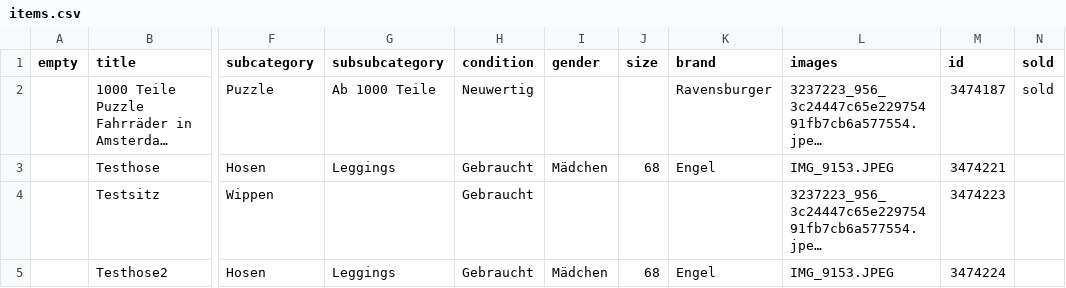
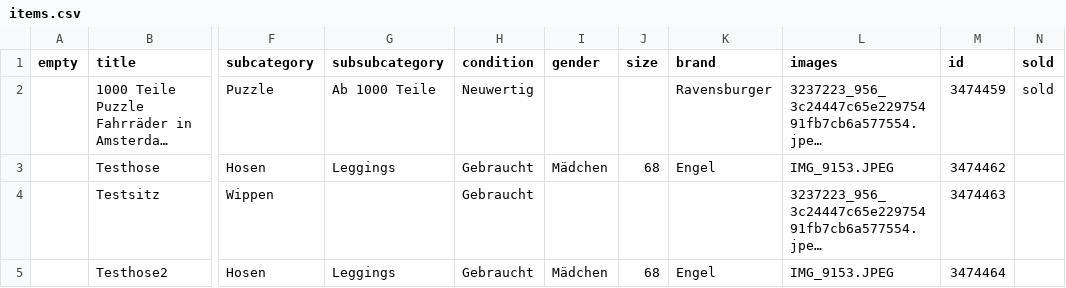
Before and after one commit to harryeffinpotter/kibaza-automator, a CSV file: items.csv, drawn as a sheet; only a part is shown, gaps mark what is left out; long unchanged cells end in …; the diff names each change by its address in the sheet, - before the commit and + after, or states it on an @@ line.

```diff
--- a/items.csv
+++ b/items.csv
-M2 (id): 3474187
+M2 (id): 3474459
-M3 (id): 3474221
+M3 (id): 3474462
-M4 (id): 3474223
+M4 (id): 3474463
-M5 (id): 3474224
+M5 (id): 3474464
```
Also changed, not shown: 2 other files.
